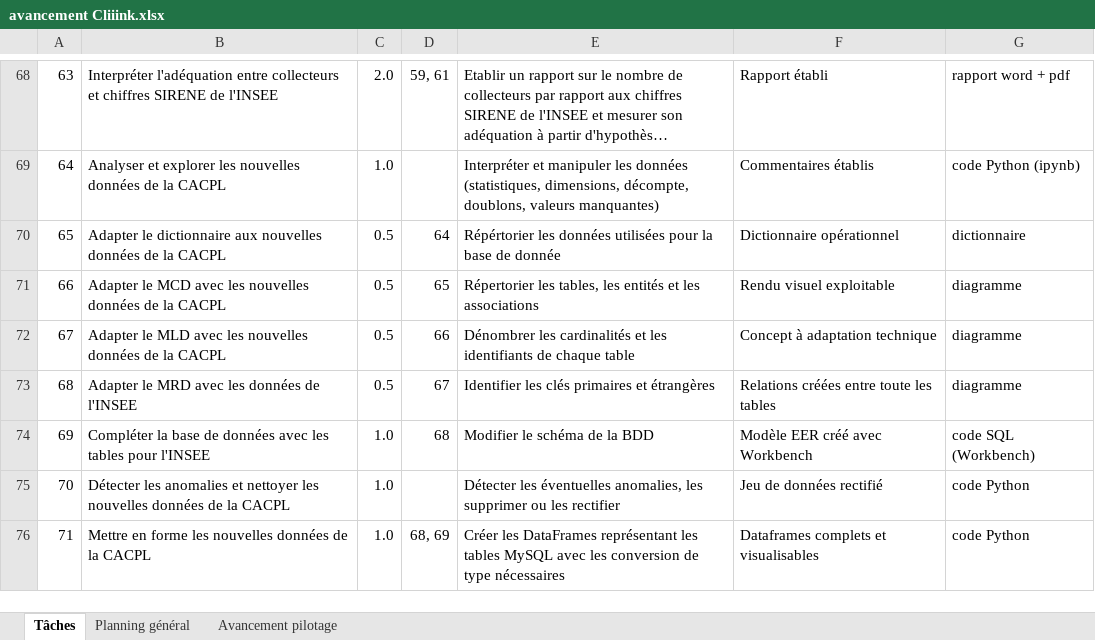
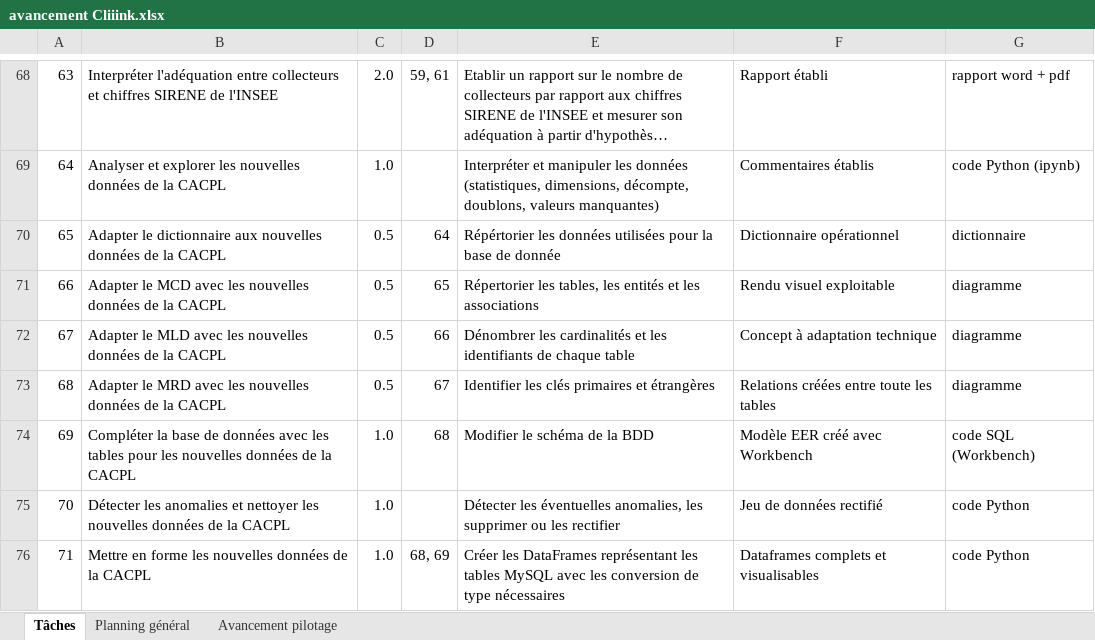
Before and after one commit to antjacquemin/cliiinkv0, an Excel workbook: doc/avancement Cliiink.xlsx, sheet Tâches, drawn as a sheet; only a part is shown, gaps mark what is left out; long unchanged cells end in …; values as stored, in another font and other column widths than the file's, no borders; table styles not drawn; the diff names each change by its address in the sheet, - before the commit and + after, or states it on an @@ line.

```diff
--- a/doc/avancement Cliiink.xlsx (sheet Tâches)
+++ b/doc/avancement Cliiink.xlsx (sheet Tâches)
-B73: …avec les données de l'INSEE
+B73: …avec les nouvelles données de la CACPL
-B74: …tables pour l'INSEE
+B74: …tables pour les nouvelles données de la CACPL
```
Also changed, not shown: sheet Planning général, sheet Avancement pilotage.
